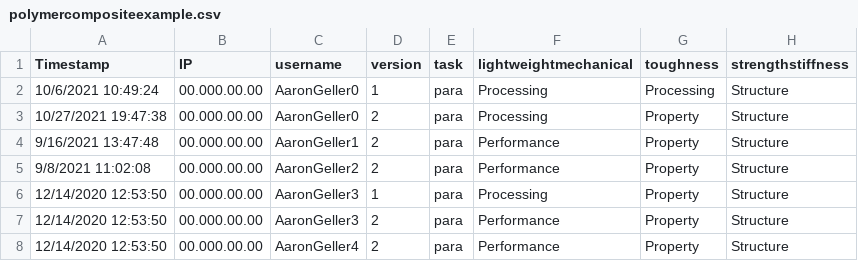
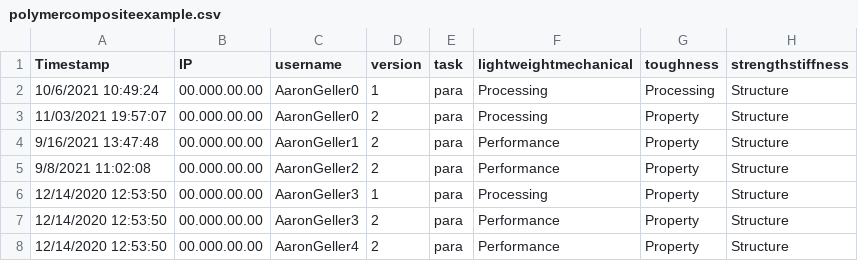
Before and after one commit to ageller/CHiMaDSystemDesignToolbox, a CSV file: chimadApp/app/static/data/polymercompositeexample.csv, drawn as a sheet; only a part is shown; the diff names each change by its address in the sheet, - before the commit and + after, or states it on an @@ line.

```diff
--- a/chimadApp/app/static/data/polymercompositeexample.csv
+++ b/chimadApp/app/static/data/polymercompositeexample.csv
-A3 (Timestamp): 10/27/2021 19:47:38
+A3 (Timestamp): 11/03/2021 19:57:07
```
Also changed, not shown: 1 other file.
